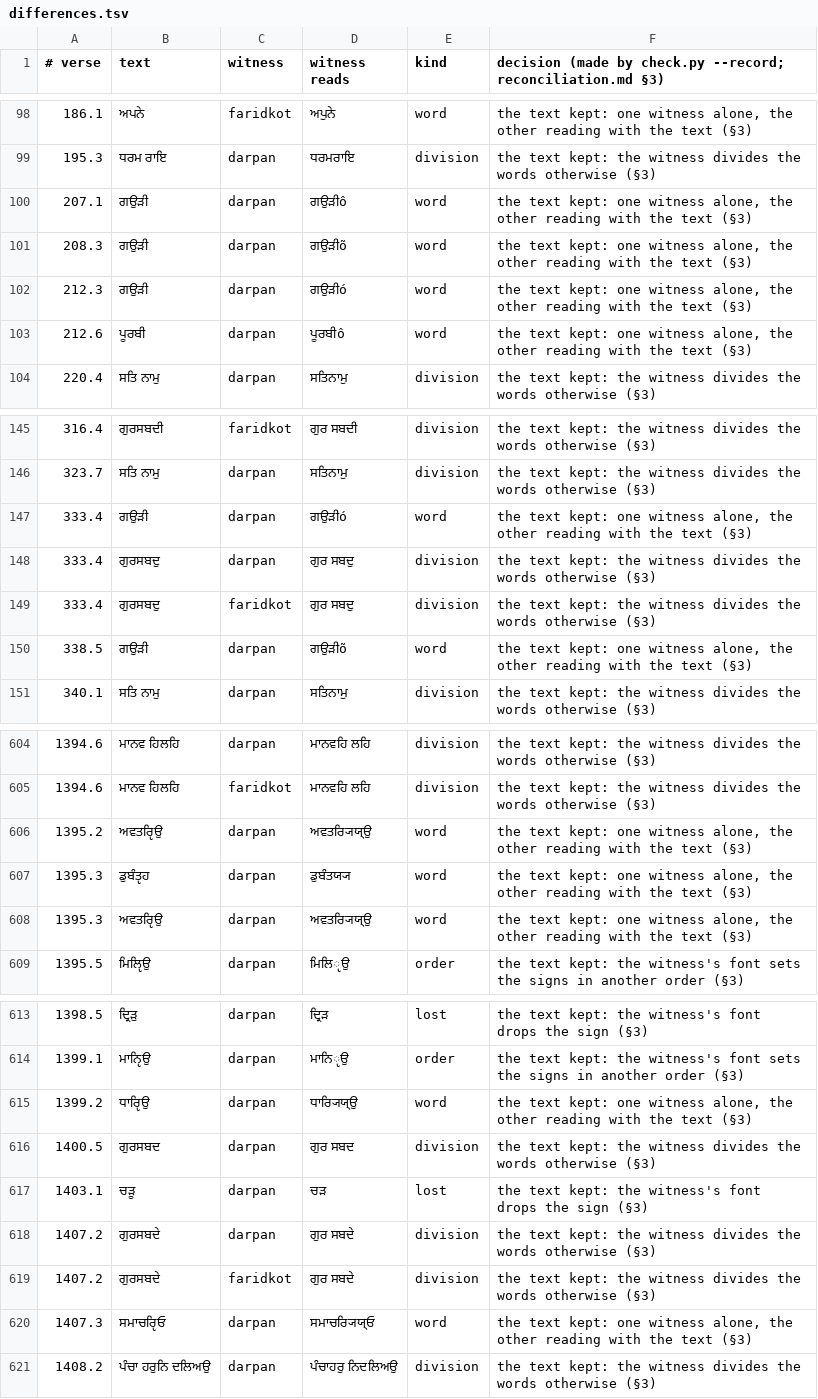
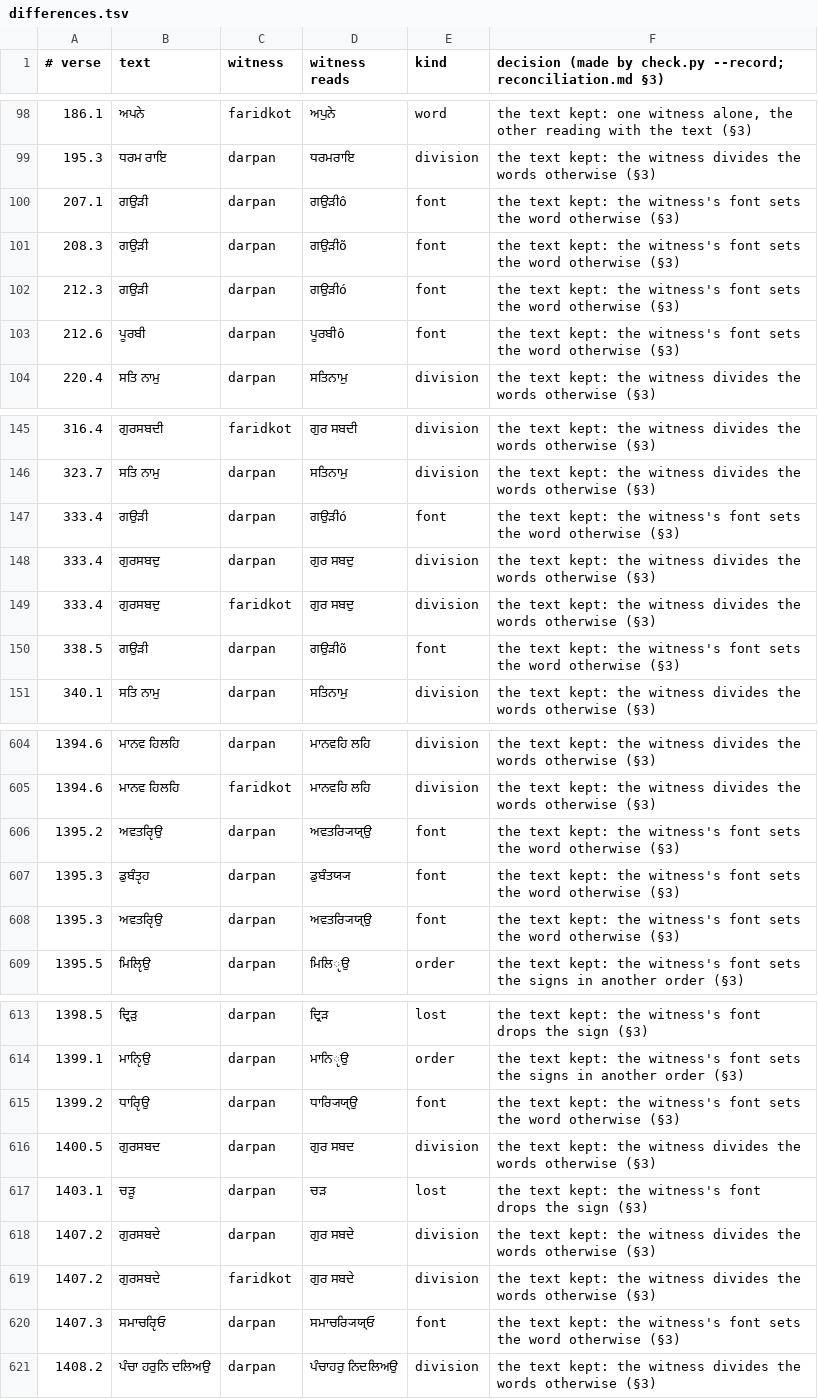
Before and after one commit to goyaldarwin/scriptures, a TSV file: tools/works/guru-granth-sahib/source/differences.tsv, drawn as a sheet; only a part is shown, gaps mark what is left out; the diff covers the shown part only.

```diff
--- a/tools/works/guru-granth-sahib/source/differences.tsv
+++ b/tools/works/guru-granth-sahib/source/differences.tsv
@@ -99,6 +99,6 @@
 195.3	ਧਰਮ ਰਾਇ	darpan	ਧਰਮਰਾਇ	division	the text kept: the witness divides the words otherwise (§3)
-207.1	ਗਉੜੀ	darpan	ਗਉੜੀô	word	the text kept: one witness alone, the other reading with the text (§3)
-208.3	ਗਉੜੀ	darpan	ਗਉੜੀõ	word	the text kept: one witness alone, the other reading with the text (§3)
-212.3	ਗਉੜੀ	darpan	ਗਉੜੀó	word	the text kept: one witness alone, the other reading with the text (§3)
-212.6	ਪੂਰਬੀ	darpan	ਪੂਰਬੀô	word	the text kept: one witness alone, the other reading with the text (§3)
+207.1	ਗਉੜੀ	darpan	ਗਉੜੀô	font	the text kept: the witness's font sets the word otherwise (§3)
+208.3	ਗਉੜੀ	darpan	ਗਉੜੀõ	font	the text kept: the witness's font sets the word otherwise (§3)
+212.3	ਗਉੜੀ	darpan	ਗਉੜੀó	font	the text kept: the witness's font sets the word otherwise (§3)
+212.6	ਪੂਰਬੀ	darpan	ਪੂਰਬੀô	font	the text kept: the witness's font sets the word otherwise (§3)
 220.4	ਸਤਿ ਨਾਮੁ	darpan	ਸਤਿਨਾਮੁ	division	the text kept: the witness divides the words otherwise (§3)
@@ -146,6 +146,6 @@
 323.7	ਸਤਿ ਨਾਮੁ	darpan	ਸਤਿਨਾਮੁ	division	the text kept: the witness divides the words otherwise (§3)
-333.4	ਗਉੜੀ	darpan	ਗਉੜੀó	word	the text kept: one witness alone, the other reading with the text (§3)
+333.4	ਗਉੜੀ	darpan	ਗਉੜੀó	font	the text kept: the witness's font sets the word otherwise (§3)
 333.4	ਗੁਰਸਬਦੁ	darpan	ਗੁਰ ਸਬਦੁ	division	the text kept: the witness divides the words otherwise (§3)
 333.4	ਗੁਰਸਬਦੁ	faridkot	ਗੁਰ ਸਬਦੁ	division	the text kept: the witness divides the words otherwise (§3)
-338.5	ਗਉੜੀ	darpan	ਗਉੜੀõ	word	the text kept: one witness alone, the other reading with the text (§3)
+338.5	ਗਉੜੀ	darpan	ਗਉੜੀõ	font	the text kept: the witness's font sets the word otherwise (§3)
 340.1	ਸਤਿ ਨਾਮੁ	darpan	ਸਤਿਨਾਮੁ	division	the text kept: the witness divides the words otherwise (§3)
@@ -605,5 +605,5 @@
 1394.6	ਮਾਨਵ ਹਿਲਹਿ	faridkot	ਮਾਨਵਹਿ ਲਹਿ	division	the text kept: the witness divides the words otherwise (§3)
-1395.2	ਅਵਤਰੵਿਉ	darpan	ਅਵਤਰ੍ਯਿਯ੍ਉ	word	the text kept: one witness alone, the other reading with the text (§3)
-1395.3	ਡੁਬੰਤੵਹ	darpan	ਡੁਬੰਤਯ੍ਯ	word	the text kept: one witness alone, the other reading with the text (§3)
-1395.3	ਅਵਤਰੵਿਉ	darpan	ਅਵਤਰ੍ਯਿਯ੍ਉ	word	the text kept: one witness alone, the other reading with the text (§3)
+1395.2	ਅਵਤਰੵਿਉ	darpan	ਅਵਤਰ੍ਯਿਯ੍ਉ	font	the text kept: the witness's font sets the word otherwise (§3)
+1395.3	ਡੁਬੰਤੵਹ	darpan	ਡੁਬੰਤਯ੍ਯ	font	the text kept: the witness's font sets the word otherwise (§3)
+1395.3	ਅਵਤਰੵਿਉ	darpan	ਅਵਤਰ੍ਯਿਯ੍ਉ	font	the text kept: the witness's font sets the word otherwise (§3)
 1395.5	ਮਿਲੵਿਉ	darpan	ਮਿਲਿੵਉ	order	the text kept: the witness's font sets the signs in another order (§3)
@@ -614,3 +614,3 @@
 1399.1	ਮਾਨੵਿਉ	darpan	ਮਾਨਿੵਉ	order	the text kept: the witness's font sets the signs in another order (§3)
-1399.2	ਧਾਰੵਿਉ	darpan	ਧਾਰ੍ਯਿਯ੍ਉ	word	the text kept: one witness alone, the other reading with the text (§3)
+1399.2	ਧਾਰੵਿਉ	darpan	ਧਾਰ੍ਯਿਯ੍ਉ	font	the text kept: the witness's font sets the word otherwise (§3)
 1400.5	ਗੁਰਸਬਦ	darpan	ਗੁਰ ਸਬਦ	division	the text kept: the witness divides the words otherwise (§3)
@@ -619,3 +619,3 @@
 1407.2	ਗੁਰਸਬਦੇ	faridkot	ਗੁਰ ਸਬਦੇ	division	the text kept: the witness divides the words otherwise (§3)
-1407.3	ਸਮਾਚਰੵਿਓ	darpan	ਸਮਾਚਰ੍ਯਿਯ੍ਓ	word	the text kept: one witness alone, the other reading with the text (§3)
+1407.3	ਸਮਾਚਰੵਿਓ	darpan	ਸਮਾਚਰ੍ਯਿਯ੍ਓ	font	the text kept: the witness's font sets the word otherwise (§3)
 1408.2	ਪੰਚਾ ਹਰੁਨਿ ਦਲਿਅਉ	darpan	ਪੰਚਾਹਰੁ ਨਿਦਲਿਅਉ	division	the text kept: the witness divides the words otherwise (§3)
```
Also changed, not shown: 14 edited cells elsewhere in this file, 9 other files.
